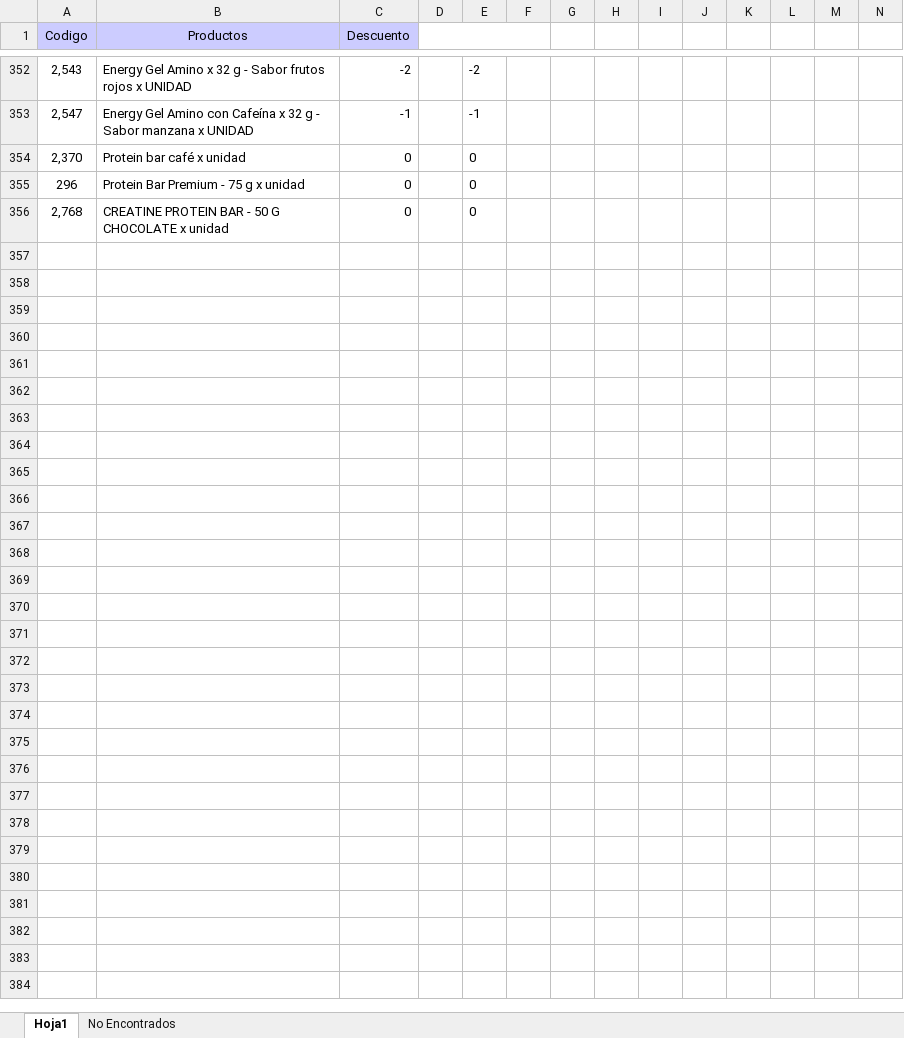
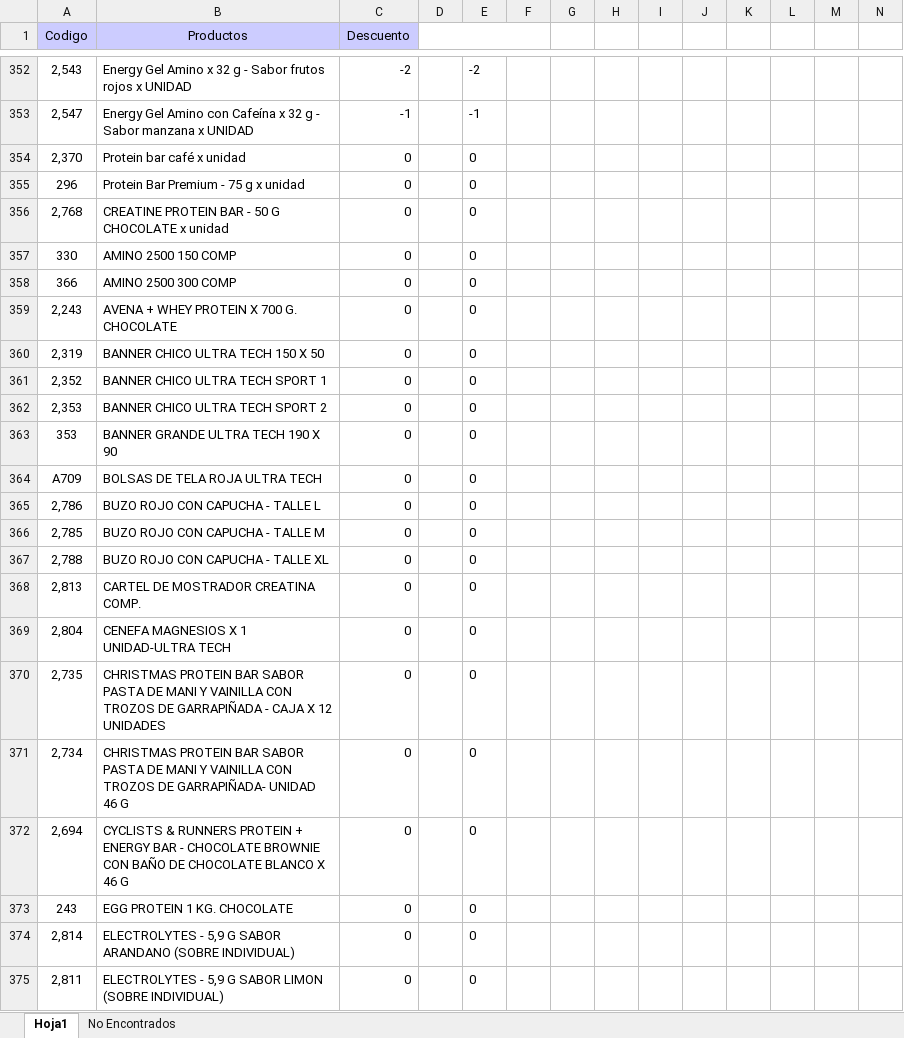
Before and after one commit to Kniball4726/Agentes, an Excel workbook: Descuentos/Productos.xlsx, sheet Hoja1, drawn as a sheet; only a part is shown, gaps mark what is left out; values as stored, in another font and other column widths than the file's, no borders; rows hold the shown columns only; the diff covers the shown part only; the diff names each change by its address in the sheet, - before the commit and + after, or states it on an @@ line.

```diff
--- a/Descuentos/Productos.xlsx (sheet Hoja1)
+++ b/Descuentos/Productos.xlsx (sheet Hoja1)
+row 357: 330 | AMINO 2500 150 COMP | 0 |  | 0
+row 358: 366 | AMINO 2500 300 COMP | 0 |  | 0
+row 359: 2,243 | AVENA + WHEY PROTEIN X 700 G. CHOCOLATE | 0 |  | 0
+row 360: 2,319 | BANNER CHICO ULTRA TECH 150 X 50 | 0 |  | 0
+row 361: 2,352 | BANNER CHICO ULTRA TECH SPORT 1 | 0 |  | 0
+row 362: 2,353 | BANNER CHICO ULTRA TECH SPORT 2 | 0 |  | 0
+row 363: 353 | BANNER GRANDE ULTRA TECH 190 X 90 | 0 |  | 0
+row 364: A709 | BOLSAS DE TELA ROJA ULTRA TECH | 0 |  | 0
+row 365: 2,786 | BUZO ROJO CON CAPUCHA - TALLE L | 0 |  | 0
+row 366: 2,785 | BUZO ROJO CON CAPUCHA - TALLE M | 0 |  | 0
+row 367: 2,788 | BUZO ROJO CON CAPUCHA - TALLE XL | 0 |  | 0
+row 368: 2,813 | CARTEL DE MOSTRADOR CREATINA COMP. | 0 |  | 0
+row 369: 2,804 | CENEFA MAGNESIOS X 1 UNIDAD-ULTRA TECH | 0 |  | 0
+row 370: 2,735 | CHRISTMAS PROTEIN BAR SABOR PASTA DE MANI Y VAINILLA CON TROZOS DE GARRAPIÑADA - CAJA X 12 UNIDADES | 0 |  | 0
+row 371: 2,734 | CHRISTMAS PROTEIN BAR SABOR PASTA DE MANI Y VAINILLA CON TROZOS DE GARRAPIÑADA- UNIDAD 46 G | 0 |  | 0
+row 372: 2,694 | CYCLISTS & RUNNERS PROTEIN + ENERGY BAR - CHOCOLATE BROWNIE CON BAÑO DE CHOCOLATE BLANCO X 46 G | 0 |  | 0
+row 373: 243 | EGG PROTEIN 1 KG. CHOCOLATE | 0 |  | 0
+row 374: 2,814 | ELECTROLYTES - 5,9 G SABOR ARANDANO (SOBRE INDIVIDUAL) | 0 |  | 0
+row 375: 2,811 | ELECTROLYTES - 5,9 G SABOR LIMON (SOBRE INDIVIDUAL) | 0 |  | 0
```
Also changed, not shown: 136 added rows elsewhere in this sheet, Descuentos/Productos_backup.xlsx, 50 other files.
